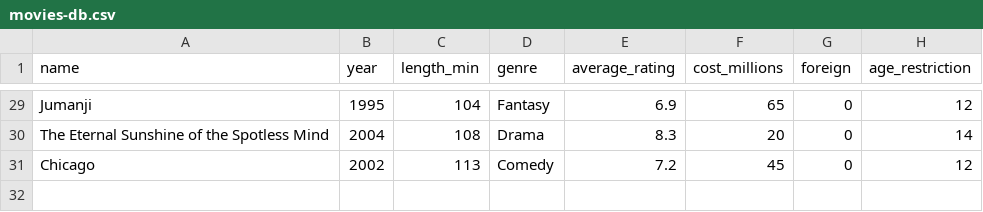
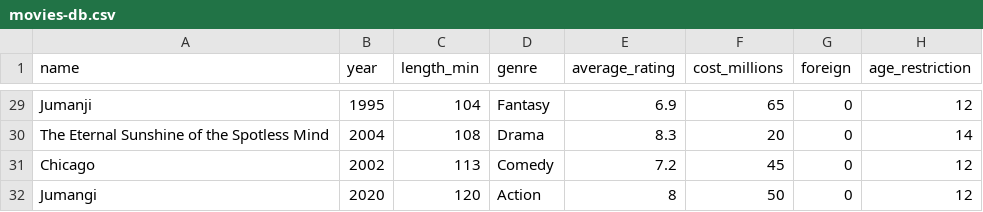
Before and after one commit to rpizarrog/Analisis-Inteligente-de-datos, a CSV file: datos/movies-db.csv, drawn as a sheet; only a part is shown, gaps mark what is left out; the diff names each change by its address in the sheet, - before the commit and + after, or states it on an @@ line.

Commit message:
Update movies-db.csv

```diff
--- a/datos/movies-db.csv
+++ b/datos/movies-db.csv
+row 32: Jumangi | 2020 | 120 | Action | 8 | 50 | 0 | 12
```
